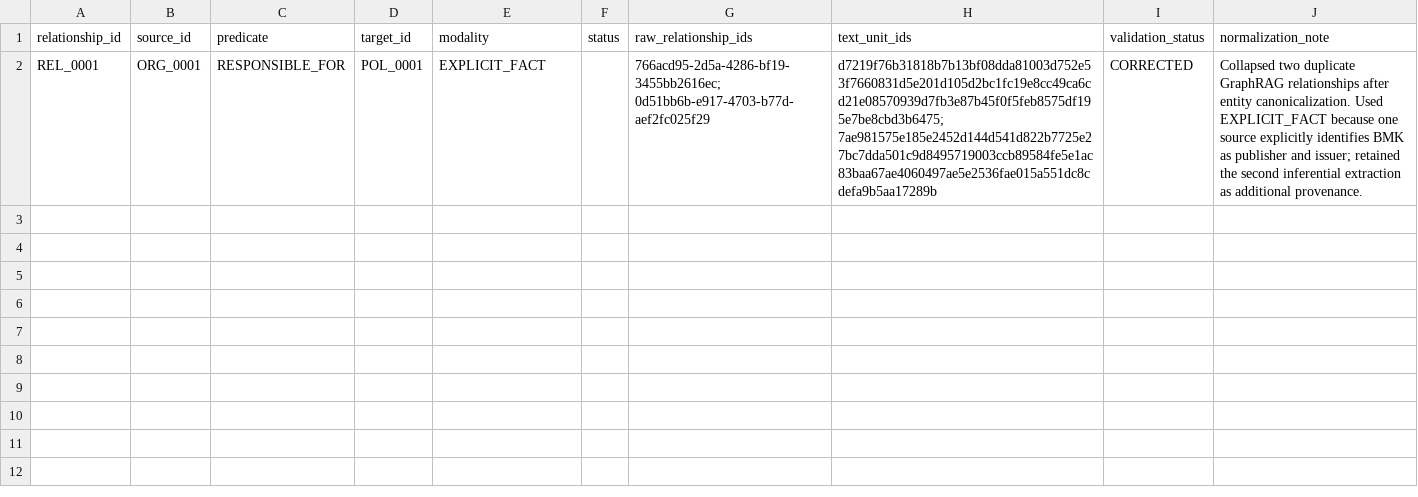
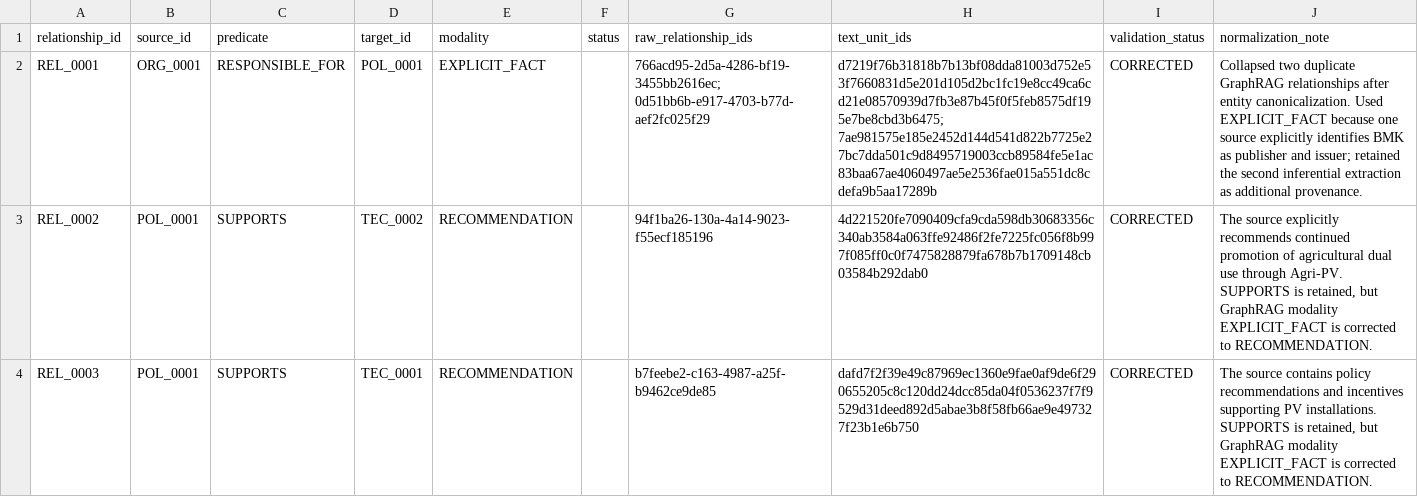
Before and after one commit to Nooryasser74/solar-market-kg-demo-, a CSV file: kg/controlled_kg/normalized_relationships_working.csv, drawn as a sheet; the diff names each change by its address in the sheet, - before the commit and + after, or states it on an @@ line.

Commit message:
Add relationship normalization and validation

```diff
--- a/kg/controlled_kg/normalized_relationships_working.csv
+++ b/kg/controlled_kg/normalized_relationships_working.csv
+row 3: REL_0002 | POL_0001 | SUPPORTS | TEC_0002 | RECOMMENDATION |  | 94f1ba26-130a-4a14-9023-f55ecf185196 | 4d221520fe7090409cfa9cda598db30683356c340ab3584a063ffe92486f2fe7225fc056f8b997f085ff0c0f7475828879fa678b7b1709148cb03584b292dab0 | CORRECTED | The source explicitly recommends continued promotion of agricultural dual use through Agri-PV. SUPPORTS is retained, but GraphRAG modality EXPLICIT_FACT is corrected to RECOMMENDATION.
+row 4: REL_0003 | POL_0001 | SUPPORTS | TEC_0001 | RECOMMENDATION |  | b7feebe2-c163-4987-a25f-b9462ce9de85 | dafd7f2f39e49c87969ec1360e9fae0af9de6f290655205c8c120dd24dcc85da04f0536237f7f9529d31deed892d5abae3b8f58fb66ae9e497327f23b1e6b750 | CORRECTED | The source contains policy recommendations and incentives supporting PV installations. SUPPORTS is retained, but GraphRAG modality EXPLICIT_FACT is corrected to RECOMMENDATION.
```
Also changed, not shown: 3 other files.
